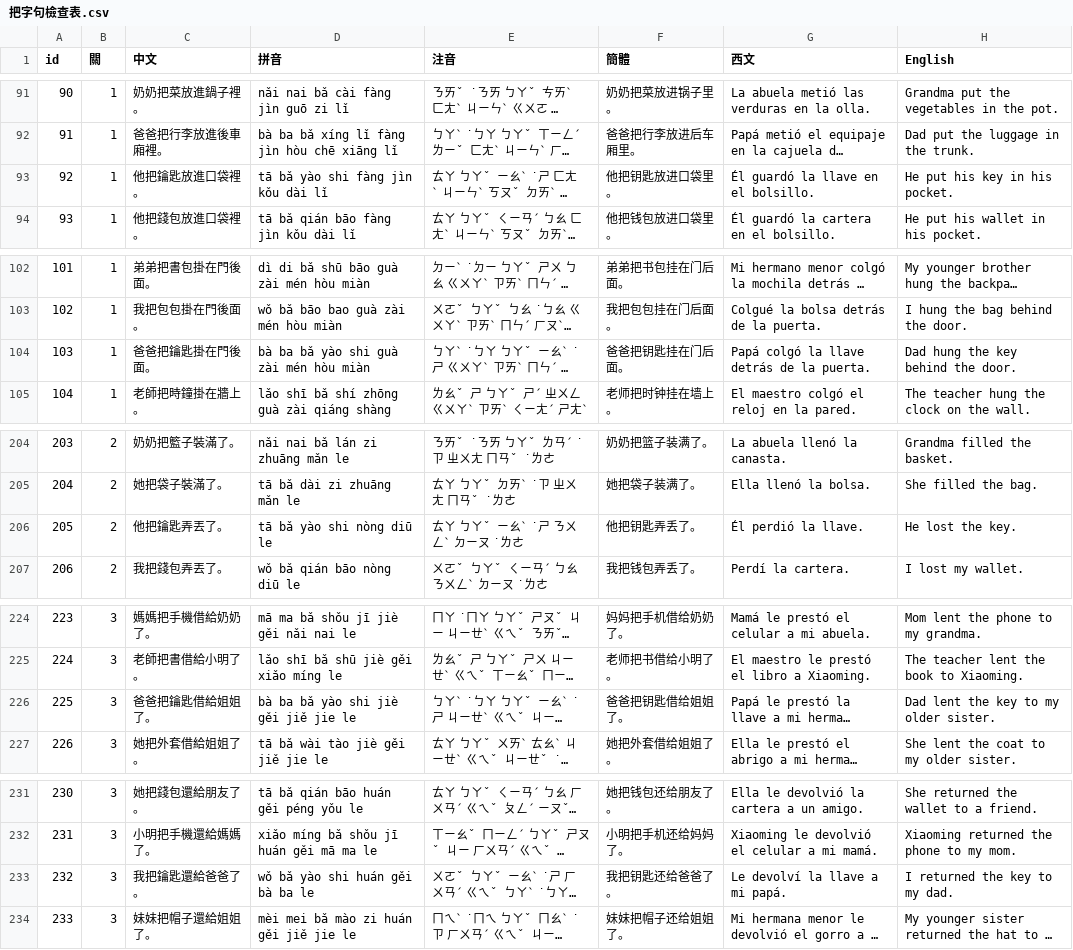
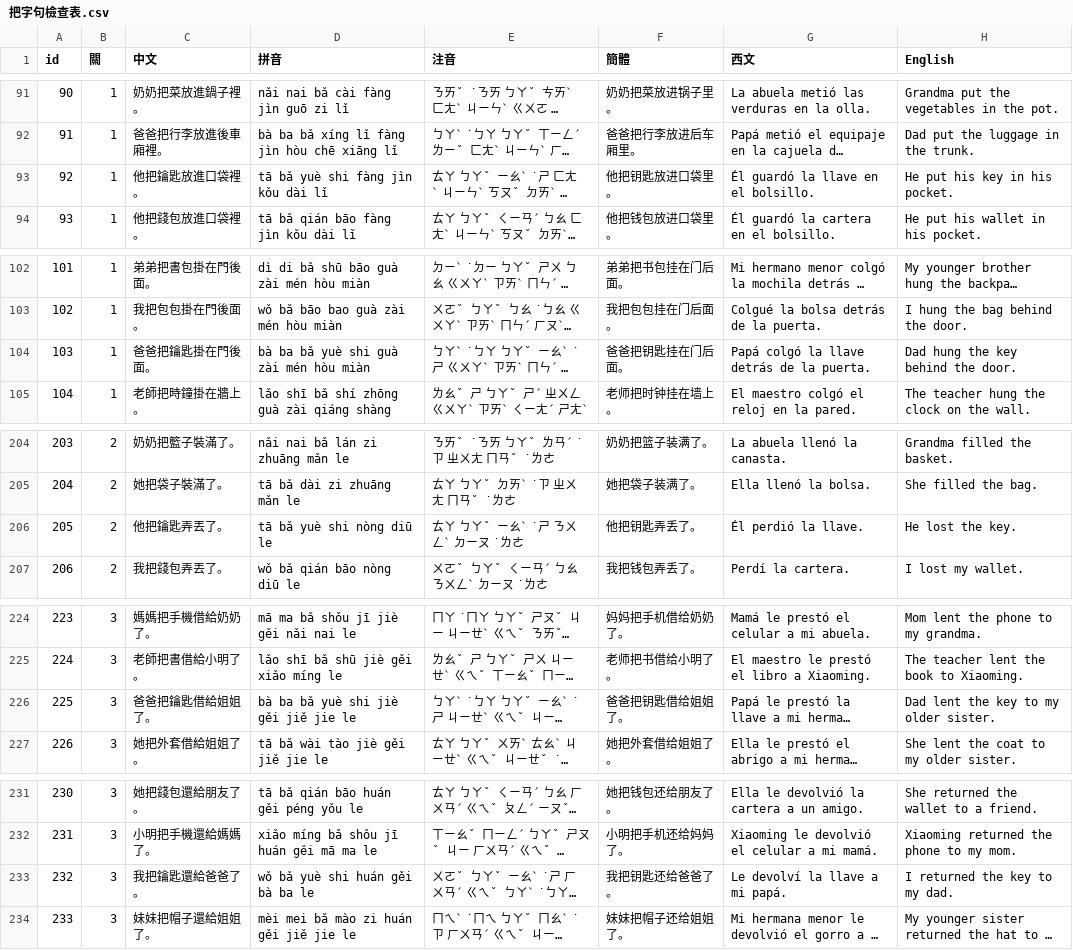
Before and after one commit to wangchiapin/practica-de-ba-oracion, a CSV file: docs/把字句檢查表.csv, drawn as a sheet; only a part is shown, gaps mark what is left out; long unchanged cells end in …; the diff names each change by its address in the sheet, - before the commit and + after, or states it on an @@ line.

```diff
--- a/docs/把字句檢查表.csv
+++ b/docs/把字句檢查表.csv
-D93 (拼音): tā bǎ yào shi fàng jìn kǒu dài lǐ
+D93 (拼音): tā bǎ yuè shi fàng jìn kǒu dài lǐ
-D104 (拼音): bà ba bǎ yào shi guà zài mén hòu miàn
+D104 (拼音): bà ba bǎ yuè shi guà zài mén hòu miàn
-D206 (拼音): tā bǎ yào shi nòng diū le
+D206 (拼音): tā bǎ yuè shi nòng diū le
-D226 (拼音): bà ba bǎ yào shi jiè gěi jiě jie le
+D226 (拼音): bà ba bǎ yuè shi jiè gěi jiě jie le
-D233 (拼音): wǒ bǎ yào shi huán gěi bà ba le
+D233 (拼音): wǒ bǎ yuè shi huán gěi bà ba le
```
Also changed, not shown: docs/讀音總表.csv, 1 other file.
